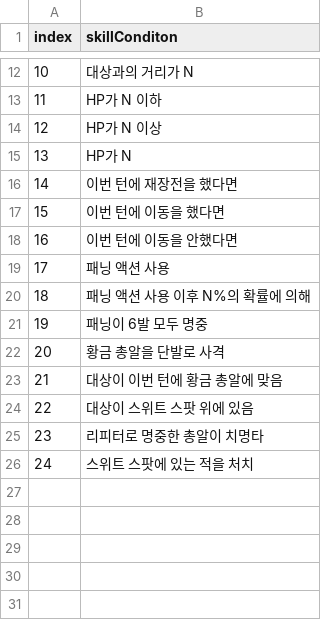
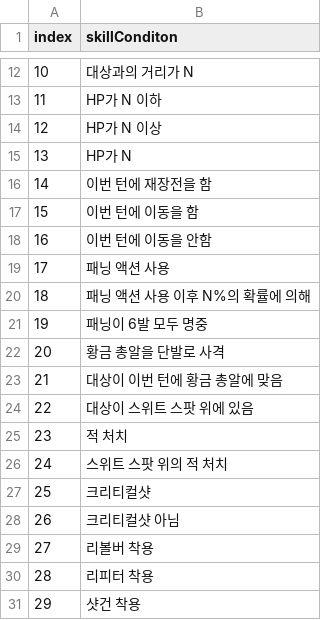
Before and after one commit to OruteZ/Project-H9, a CSV file: Assets/Resources/Files/ConditionTable.csv, drawn as a sheet; only a part is shown, gaps mark what is left out.

```diff
--- a/Assets/Resources/Files/ConditionTable.csv
+++ b/Assets/Resources/Files/ConditionTable.csv
@@ -15,5 +15,5 @@
 13,HP가 N
-14,이번 턴에 재장전을 했다면
-15,이번 턴에 이동을 했다면
-16,이번 턴에 이동을 안했다면
+14,이번 턴에 재장전을 함
+15,이번 턴에 이동을 함
+16,이번 턴에 이동을 안함
 17,패닝 액션 사용
@@ -24,3 +24,8 @@
 22,대상이 스위트 스팟 위에 있음
-23,리피터로 명중한 총알이 치명타
-24,스위트 스팟에 있는 적을 처치
+23,적 처치
+24,스위트 스팟 위의 적 처치
+25,크리티컬샷
+26,크리티컬샷 아님
+27,리볼버 착용
+28,리피터 착용
+29,샷건 착용
```
Also changed, not shown: Assets/Resources/Files/PassiveEffectTable.csv, Assets/Resources/Files/SkillTable.CSV, 1 other file.
